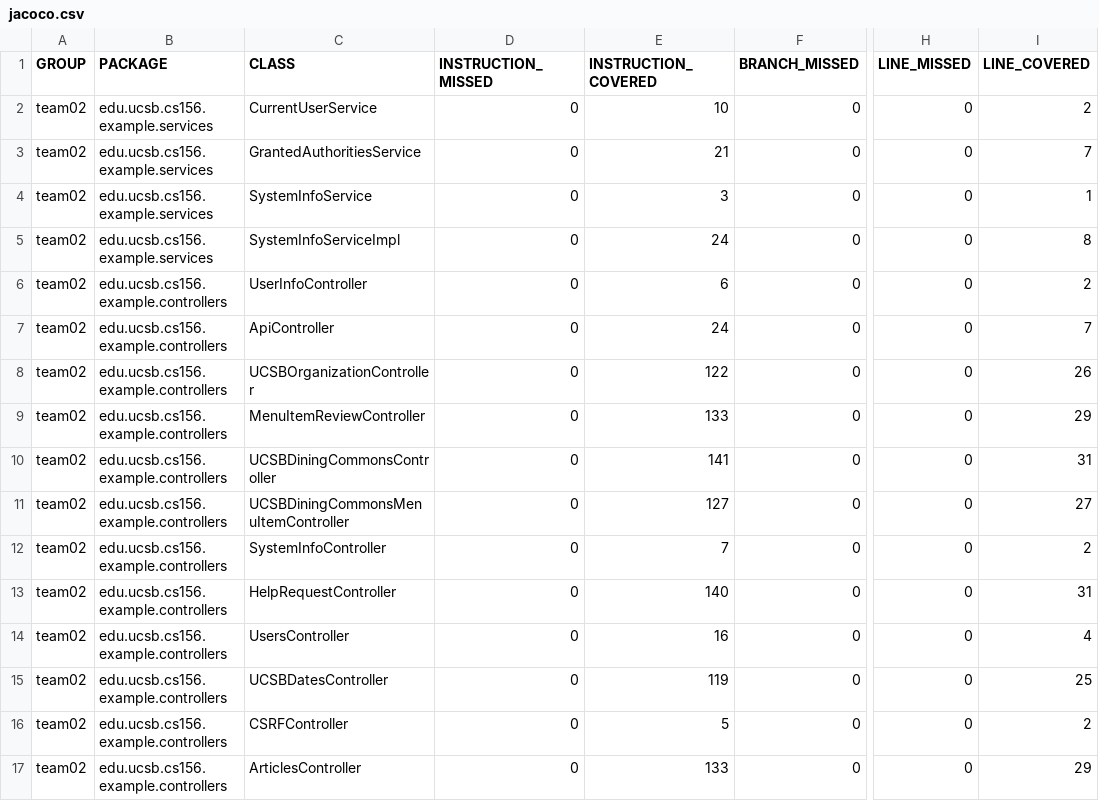
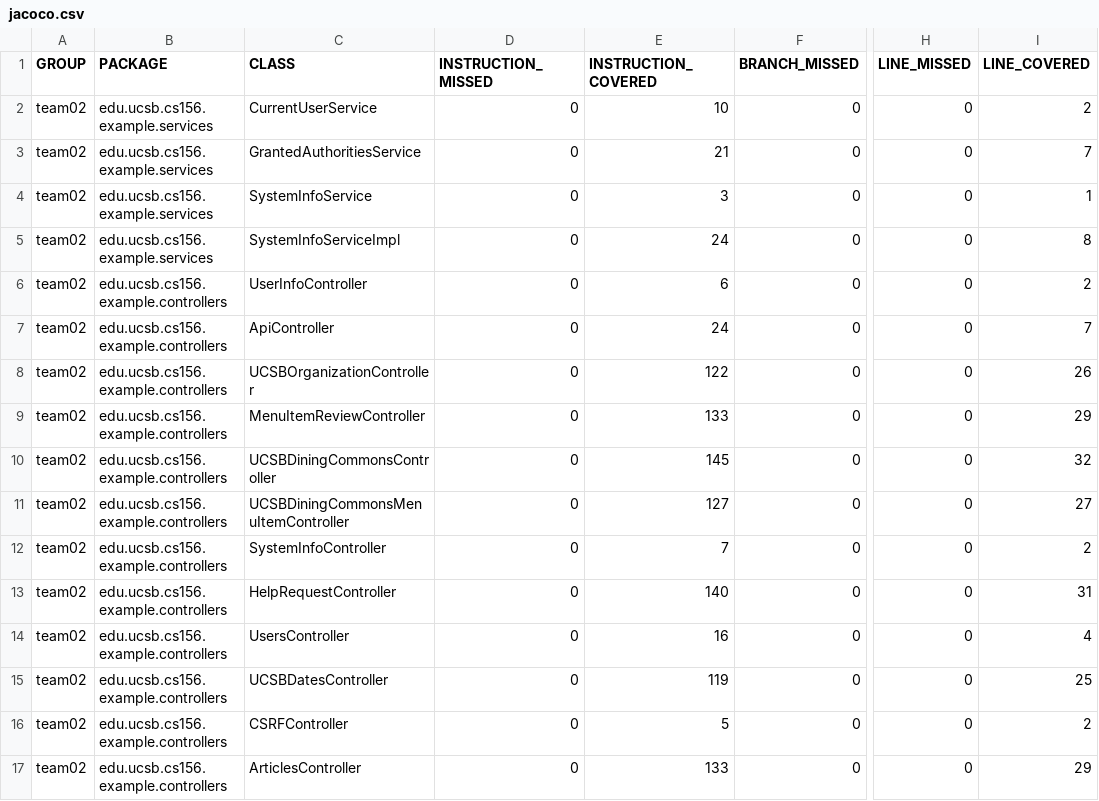
Before and after one commit to ucsb-cs156-f23/team02-f23-5pm-1, a CSV file: jacoco/jacoco.csv, drawn as a sheet; only a part is shown, gaps mark what is left out; the diff names each change by its address in the sheet, - before the commit and + after, or states it on an @@ line.

```diff
--- a/jacoco/jacoco.csv
+++ b/jacoco/jacoco.csv
-E10 (INSTRUCTION_COVERED): 141
+E10 (INSTRUCTION_COVERED): 145
-I10 (LINE_COVERED): 31
+I10 (LINE_COVERED): 32
```
Also changed, not shown: 7 other files.
